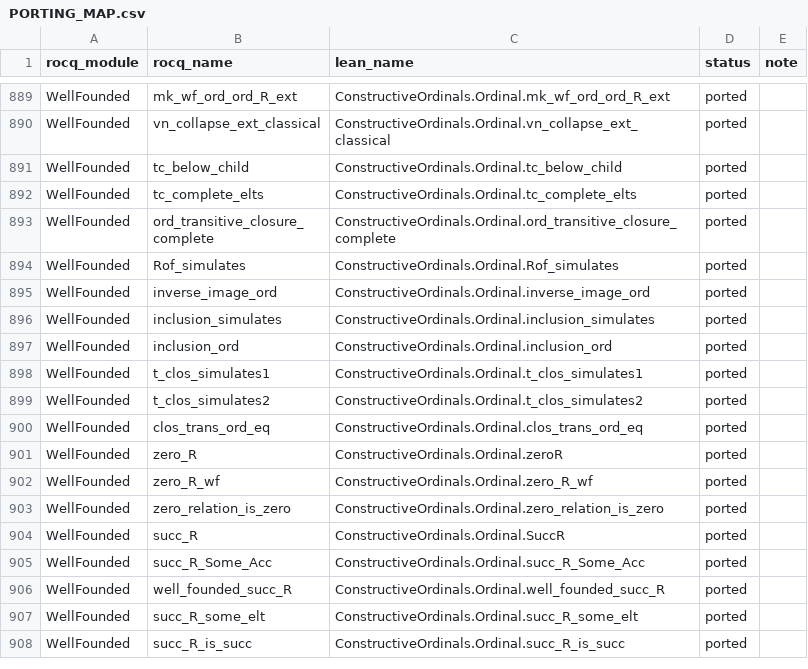
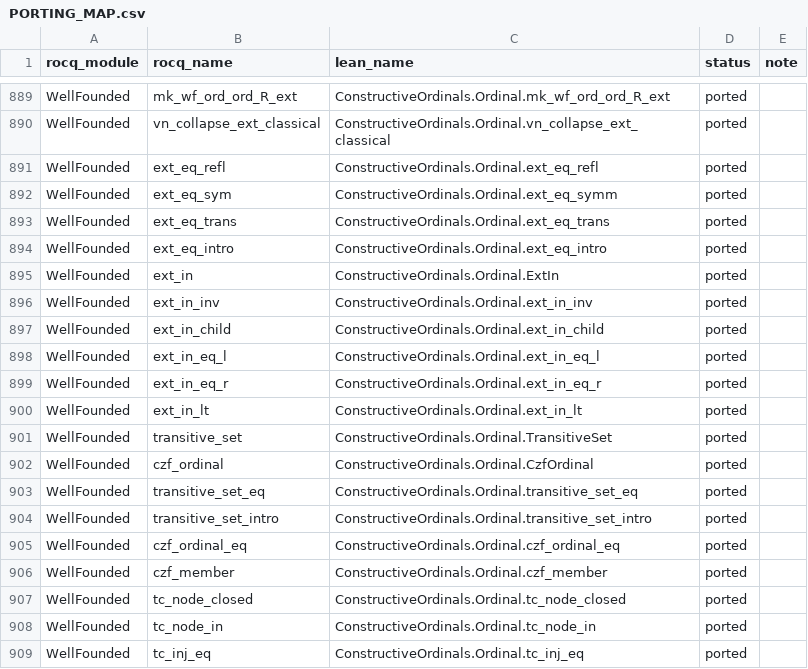
Before and after one commit to robdockins/ordinals, a CSV file: lean/PORTING_MAP.csv, drawn as a sheet; only a part is shown, gaps mark what is left out; the shorter side is filled out with more unchanged rows; the diff covers the shown part only; the diff names each change by its address in the sheet, - before the commit and + after, or states it on an @@ line.

```diff
--- a/lean/PORTING_MAP.csv
+++ b/lean/PORTING_MAP.csv
+row 891: WellFounded | ext_eq_refl | ConstructiveOrdinals.Ordinal.ext_eq_refl | ported
+row 892: WellFounded | ext_eq_sym | ConstructiveOrdinals.Ordinal.ext_eq_symm | ported
+row 893: WellFounded | ext_eq_trans | ConstructiveOrdinals.Ordinal.ext_eq_trans | ported
+row 894: WellFounded | ext_eq_intro | ConstructiveOrdinals.Ordinal.ext_eq_intro | ported
+row 895: WellFounded | ext_in | ConstructiveOrdinals.Ordinal.ExtIn | ported
+row 896: WellFounded | ext_in_inv | ConstructiveOrdinals.Ordinal.ext_in_inv | ported
+row 897: WellFounded | ext_in_child | ConstructiveOrdinals.Ordinal.ext_in_child | ported
+row 898: WellFounded | ext_in_eq_l | ConstructiveOrdinals.Ordinal.ext_in_eq_l | ported
+row 899: WellFounded | ext_in_eq_r | ConstructiveOrdinals.Ordinal.ext_in_eq_r | ported
+row 900: WellFounded | ext_in_lt | ConstructiveOrdinals.Ordinal.ext_in_lt | ported
+row 901: WellFounded | transitive_set | ConstructiveOrdinals.Ordinal.TransitiveSet | ported
+row 902: WellFounded | czf_ordinal | ConstructiveOrdinals.Ordinal.CzfOrdinal | ported
+row 903: WellFounded | transitive_set_eq | ConstructiveOrdinals.Ordinal.transitive_set_eq | ported
+row 904: WellFounded | transitive_set_intro | ConstructiveOrdinals.Ordinal.transitive_set_intro | ported
+row 905: WellFounded | czf_ordinal_eq | ConstructiveOrdinals.Ordinal.czf_ordinal_eq | ported
+row 906: WellFounded | czf_member | ConstructiveOrdinals.Ordinal.czf_member | ported
+row 907: WellFounded | tc_node_closed | ConstructiveOrdinals.Ordinal.tc_node_closed | ported
+row 908: WellFounded | tc_node_in | ConstructiveOrdinals.Ordinal.tc_node_in | ported
+row 909: WellFounded | tc_inj_eq | ConstructiveOrdinals.Ordinal.tc_inj_eq | ported
```
Also changed, not shown: 13 added rows elsewhere in this file, 4 other files.
